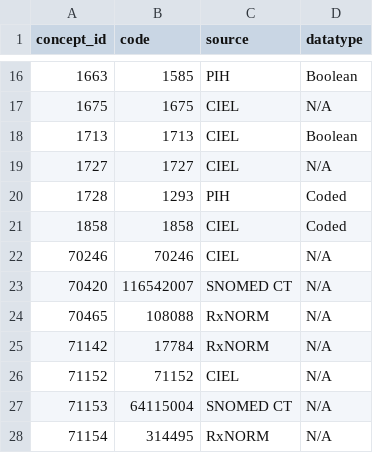
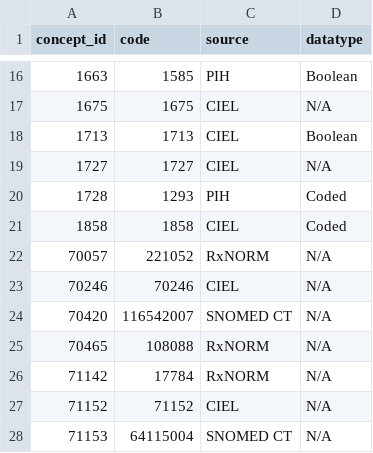
Before and after one commit to denniskigen/ampath-openmrs-data-importer, a CSV file: metadata/missing.csv, drawn as a sheet; only a part is shown, gaps mark what is left out; the shorter side is filled out with more unchanged rows.

```diff
--- a/metadata/missing.csv
+++ b/metadata/missing.csv
@@ -21,2 +21,3 @@ concept_id,code,source,datatype
 1858,1858,CIEL,Coded
+70057,221052,RxNORM,N/A
 70246,70246,CIEL,N/A
```
Also changed, not shown: metadata/KenyaEMR-concepts-used.csv.
